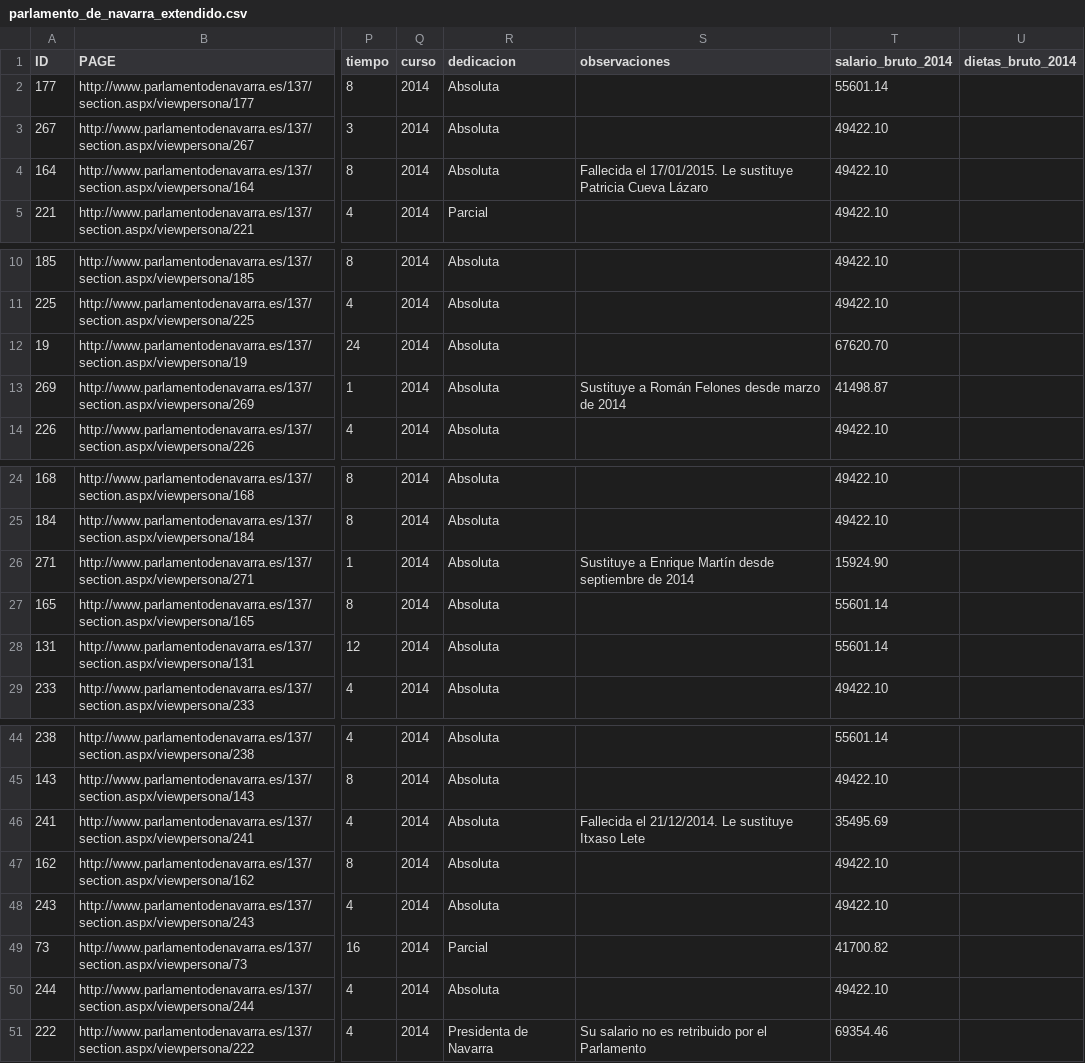
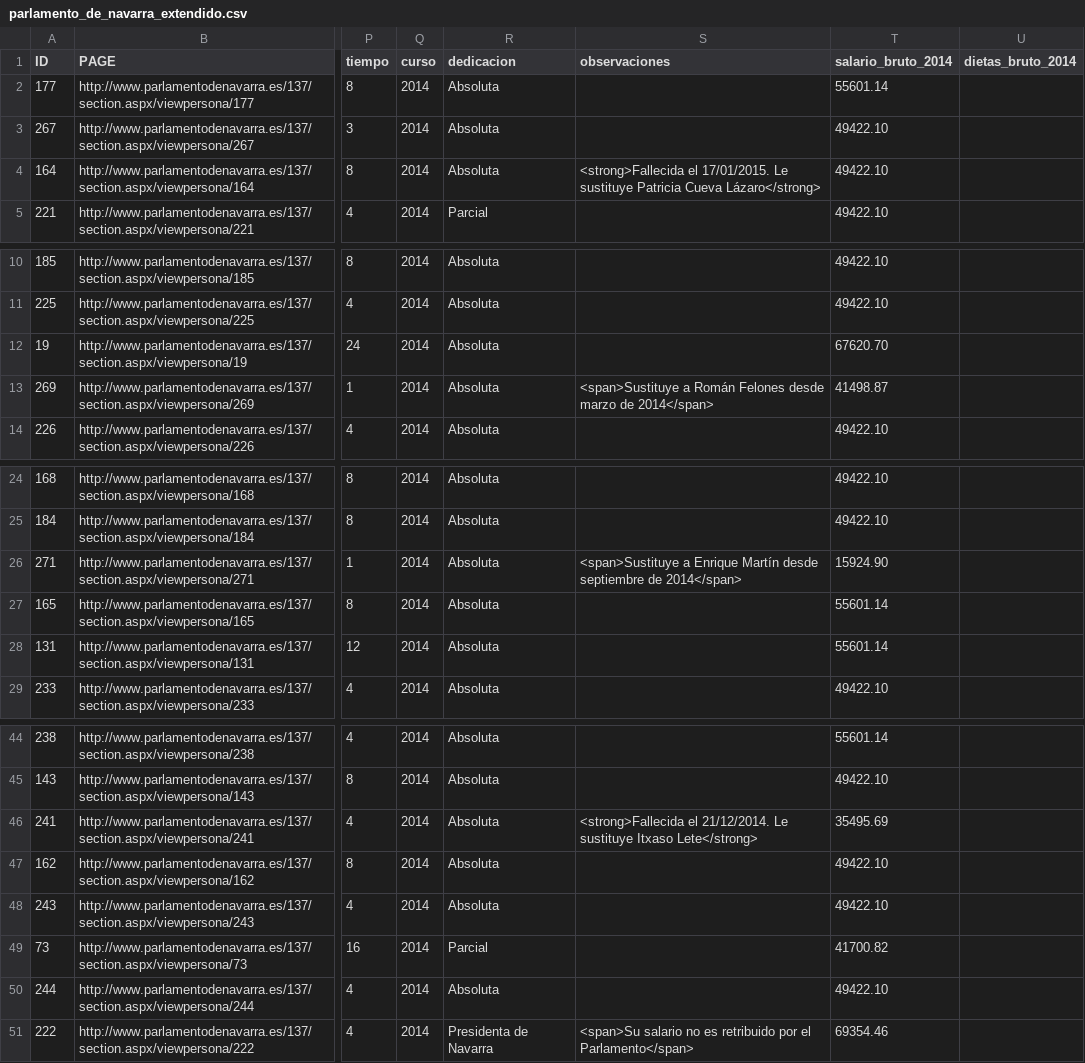
Before and after one commit to DNLab/parlamento-visual, a CSV file: public/csv/parlamento_de_navarra_extendido.csv, drawn as a sheet; only a part is shown, gaps mark what is left out; the diff names each change by its address in the sheet, - before the commit and + after, or states it on an @@ line.

```diff
--- a/public/csv/parlamento_de_navarra_extendido.csv
+++ b/public/csv/parlamento_de_navarra_extendido.csv
-S4 (observaciones): Fallecida el 17/01/2015. Le sustituye Patricia Cueva Lázaro
+S4 (observaciones): <strong>Fallecida el 17/01/2015. Le sustituye Patricia Cueva Lázaro</strong>
-S13 (observaciones): Sustituye a Román Felones desde marzo de 2014
+S13 (observaciones): <span>Sustituye a Román Felones desde marzo de 2014</span>
-S26 (observaciones): Sustituye a Enrique Martín desde septiembre de 2014
+S26 (observaciones): <span>Sustituye a Enrique Martín desde septiembre de 2014</span>
-S46 (observaciones): Fallecida el 21/12/2014. Le sustituye Itxaso Lete
+S46 (observaciones): <strong>Fallecida el 21/12/2014. Le sustituye Itxaso Lete</strong>
-S51 (observaciones): Su salario no es retribuido por el Parlamento
+S51 (observaciones): <span>Su salario no es retribuido por el Parlamento</span>
```
Also changed, not shown: 2 other files.
